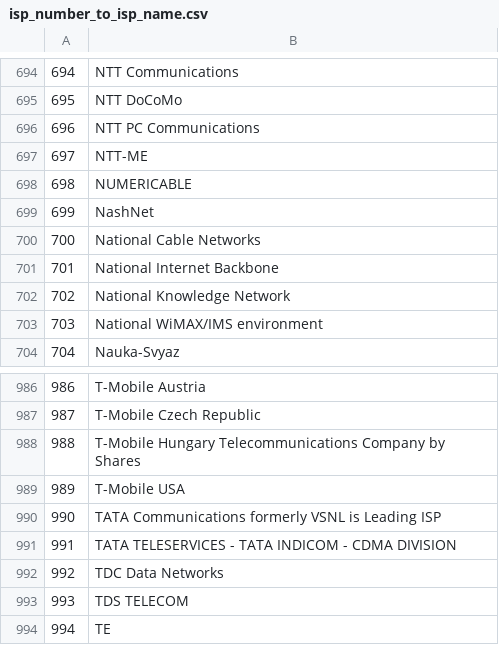
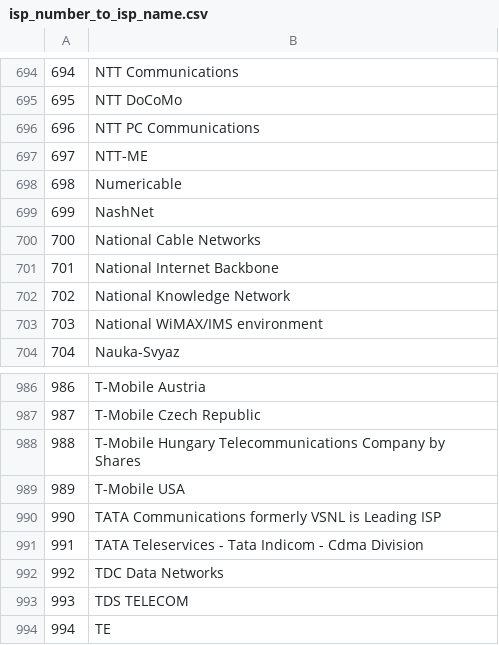
Before and after one commit to Framartin/MeasureNetNeutrality, a CSV file: Databases/isp_number_to_isp_name.csv, drawn as a sheet; only a part is shown, gaps mark what is left out; the diff covers the shown part only.

```diff
--- a/Databases/isp_number_to_isp_name.csv
+++ b/Databases/isp_number_to_isp_name.csv
@@ -697,3 +697,3 @@
 697,NTT-ME
-698,NUMERICABLE
+698,Numericable
 699,NashNet
@@ -990,3 +990,3 @@
 990,TATA Communications formerly VSNL is Leading ISP
-991,TATA TELESERVICES - TATA INDICOM - CDMA DIVISION
+991,TATA Teleservices - Tata Indicom - Cdma Division
 992,TDC Data Networks
```
Also changed, not shown: 27 edited cells elsewhere in this file.
